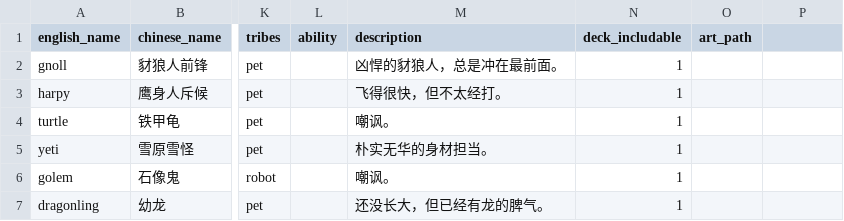
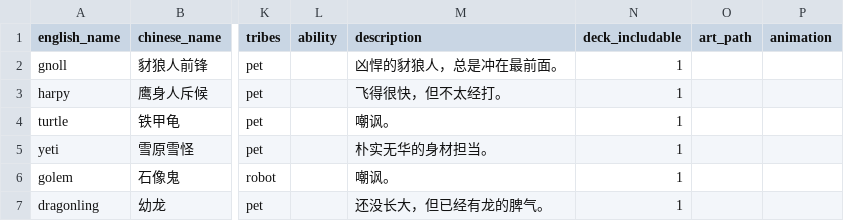
Before and after one commit to ststyst/PVZH_MBP, a CSV file: data/cards/official/cards.csv, drawn as a sheet; only a part is shown, gaps mark what is left out; the diff names each change by its address in the sheet, - before the commit and + after, or states it on an @@ line.

```diff
--- a/data/cards/official/cards.csv
+++ b/data/cards/official/cards.csv
-P1: (empty)
+P1: animation
```
Also changed, not shown: 26 other files.
